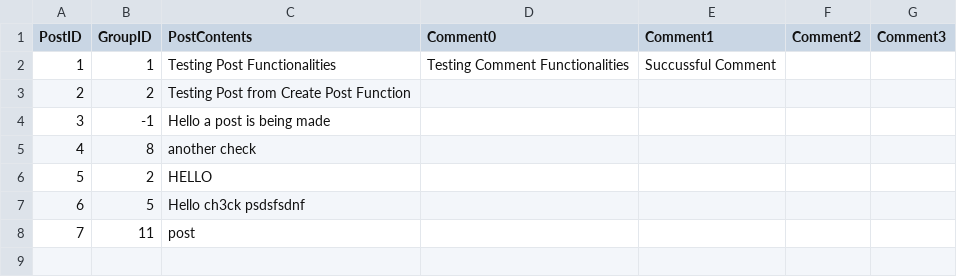
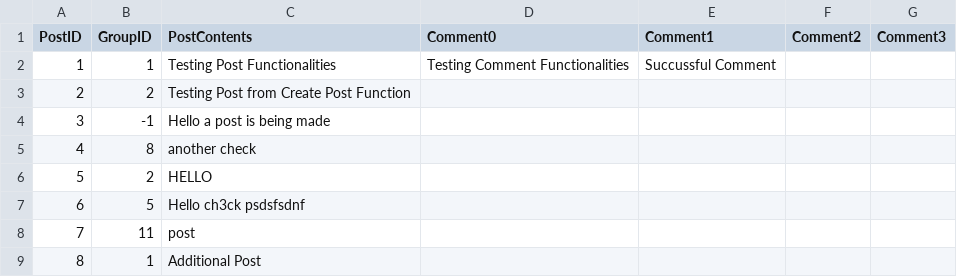
Before and after one commit to ctan01/CSC322Project, a CSV file: Posts.csv, drawn as a sheet; the diff names each change by its address in the sheet, - before the commit and + after, or states it on an @@ line.

Commit message:
more group page added functionalities

```diff
--- a/Posts.csv
+++ b/Posts.csv
+row 9: 8 | 1 | Additional Post
```
Also changed, not shown: GroupData.csv, 1 other file.
